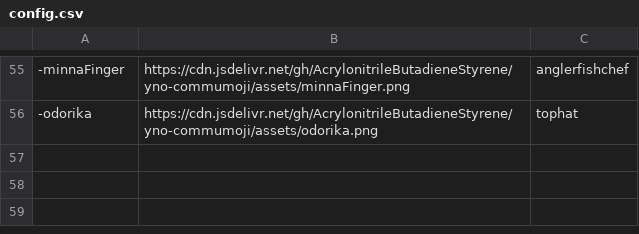
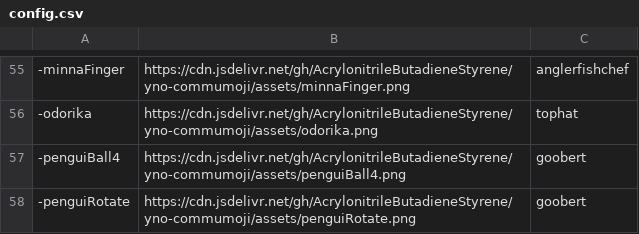
Before and after one commit to AcrylonitrileButadieneStyrene/yno-commumoji, a CSV file: config.csv, drawn as a sheet; only a part is shown, gaps mark what is left out; the diff names each change by its address in the sheet, - before the commit and + after, or states it on an @@ line.

Commit message:
add penguiBall4 and penguiRotate by goobert (#37)

```diff
--- a/config.csv
+++ b/config.csv
+row 57: -penguiBall4 | https://cdn.jsdelivr.net/gh/AcrylonitrileButadieneStyrene/yno-commumoji/assets/penguiBall4.png | goobert
+row 58: -penguiRotate | https://cdn.jsdelivr.net/gh/AcrylonitrileButadieneStyrene/yno-commumoji/assets/penguiRotate.png | goobert
```
Also changed, not shown: 2 other files.
